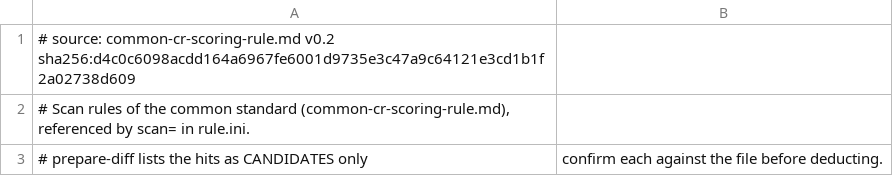
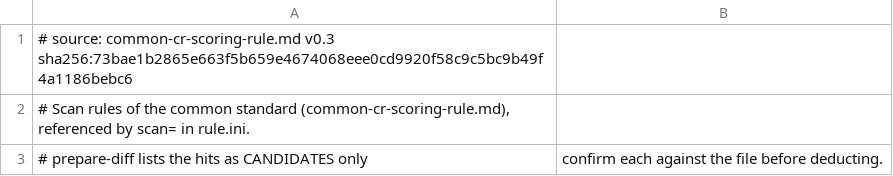
Before and after one commit to samuikaze/code-review-scoring-rules, a TSV file: common-rule/en/common-cr-scoring-rule.tsv, drawn as a sheet; only a part is shown.

```diff
--- a/common-rule/en/common-cr-scoring-rule.tsv
+++ b/common-rule/en/common-cr-scoring-rule.tsv
@@ -1,2 +1,2 @@
-# source: common-cr-scoring-rule.md v0.2 sha256:d4c0c6098acdd164a6967fe6001d9735e3c47a9c64121e3cd1b1f2a02738d609
+# source: common-cr-scoring-rule.md v0.3 sha256:73bae1b2865e663f5b659e4674068eee0cd9920f58c9c5bc9b49f4a1186bebc6
 # Scan rules of the common standard (common-cr-scoring-rule.md), referenced by scan= in rule.ini.
```
Also changed, not shown: common-rule/zh-tw/common-cr-scoring-rule.tsv, springboot3-rule/en/springboot-3-cr-scoring-rule.tsv, 14 other files.
